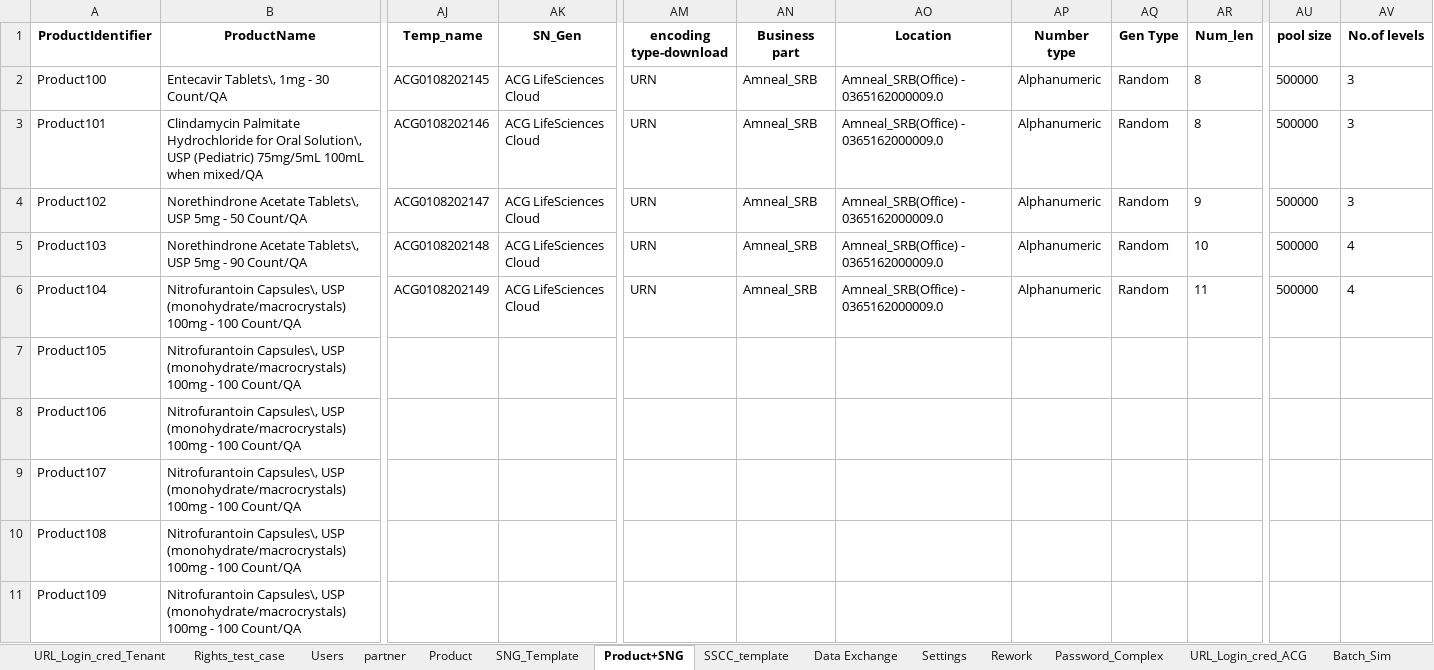
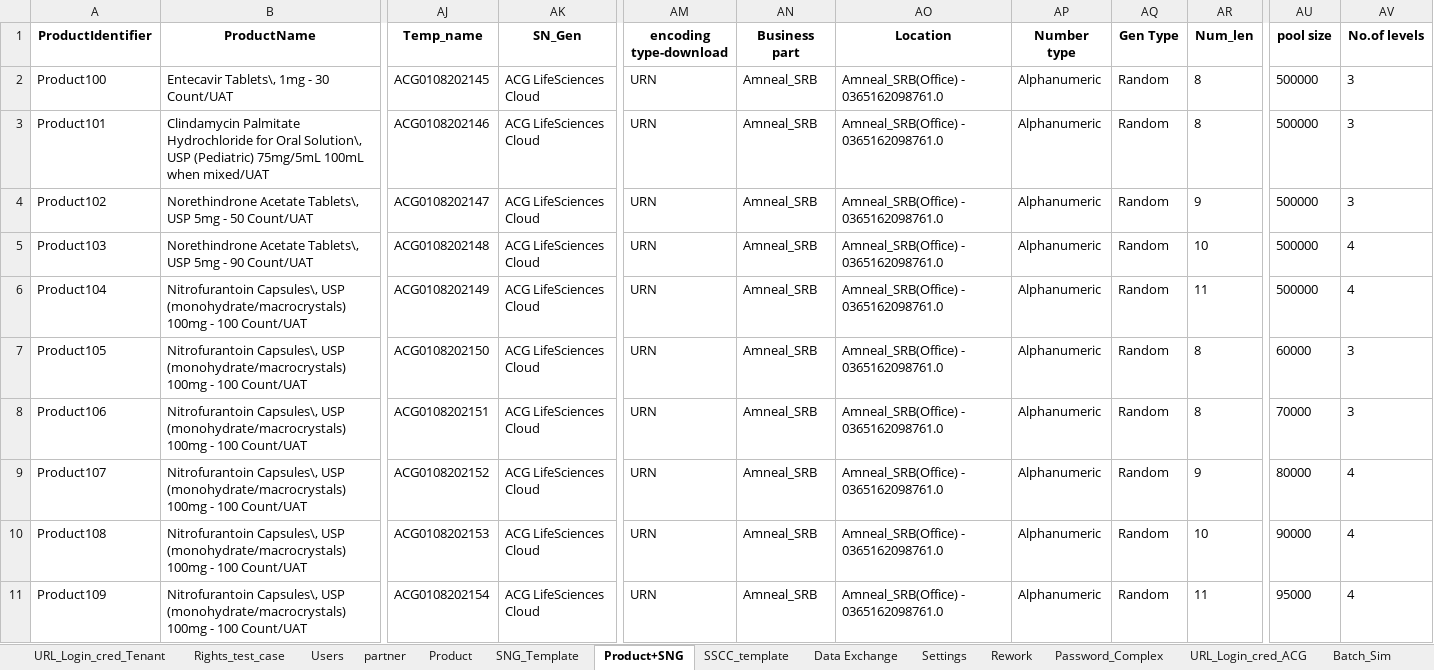
Before and after one commit to Shantanu26-acg/L4-Azure, an Excel workbook: ACG_Common_Workbook.xlsx, sheet Product+SNG, drawn as a sheet; only a part is shown, gaps mark what is left out; values as stored, in another font and other column widths than the file's, no borders; the diff covers the shown part only; the diff names each change by its address in the sheet, - before the commit and + after, or states it on an @@ line.

Commit message:
Workbook Update

```diff
--- a/ACG_Common_Workbook.xlsx (sheet Product+SNG)
+++ b/ACG_Common_Workbook.xlsx (sheet Product+SNG)
-B2 (ProductName): Entecavir Tablets\, 1mg - 30 Count/QA
+B2 (ProductName): Entecavir Tablets\, 1mg - 30 Count/UAT
-AO2:AO6 (Location): Amneal_SRB(Office) - 0365162000009.0
+AO2:AO6 (Location): Amneal_SRB(Office) - 0365162098761.0
-B3 (ProductName): …100mL when mixed/QA
+B3 (ProductName): …100mL when mixed/UAT
-B4 (ProductName): …- 50 Count/QA
+B4 (ProductName): …- 50 Count/UAT
-B5 (ProductName): …- 90 Count/QA
+B5 (ProductName): …- 90 Count/UAT
-B6:B11 (ProductName): …- 100 Count/QA
+B6:B11 (ProductName): …- 100 Count/UAT
-AJ7 (Temp_name): (empty)
+AJ7 (Temp_name): ACG0108202150
-AK7:AK11 (SN_Gen): (empty)
+AK7:AK11 (SN_Gen): ACG LifeSciences Cloud
-AM7:AM11 (encoding type-download): (empty)
+AM7:AM11 (encoding type-download): URN
-AN7:AN11 (Business part): (empty)
+AN7:AN11 (Business part): Amneal_SRB
-AO7:AO11 (Location): (empty)
+AO7:AO11 (Location): Amneal_SRB(Office) - 0365162098761.0
-AP7:AP11 (Number type): (empty)
+AP7:AP11 (Number type): Alphanumeric
-AQ7:AQ11 (Gen Type): (empty)
+AQ7:AQ11 (Gen Type): Random
-AR7:AR8 (Num_len): (empty)
+AR7:AR8 (Num_len): 8
-AU7 (pool size): (empty)
+AU7 (pool size): 60000
-AV7:AV8 (No.of levels): (empty)
+AV7:AV8 (No.of levels): 3
-AJ8 (Temp_name): (empty)
+AJ8 (Temp_name): ACG0108202151
-AU8 (pool size): (empty)
+AU8 (pool size): 70000
-AJ9 (Temp_name): (empty)
+AJ9 (Temp_name): ACG0108202152
-AR9 (Num_len): (empty)
+AR9 (Num_len): 9
-AU9 (pool size): (empty)
+AU9 (pool size): 80000
-AV9:AV11 (No.of levels): (empty)
+AV9:AV11 (No.of levels): 4
-AJ10 (Temp_name): (empty)
+AJ10 (Temp_name): ACG0108202153
-AR10 (Num_len): (empty)
+AR10 (Num_len): 10
-AU10 (pool size): (empty)
+AU10 (pool size): 90000
-AJ11 (Temp_name): (empty)
+AJ11 (Temp_name): ACG0108202154
-AR11 (Num_len): (empty)
+AR11 (Num_len): 11
-AU11 (pool size): (empty)
+AU11 (pool size): 95000
```
Also changed, not shown: 2 edited cells and cell formats elsewhere in this sheet, sheet SSCC_template, sheet Users, sheet URL_Login_cred_Tenant.
